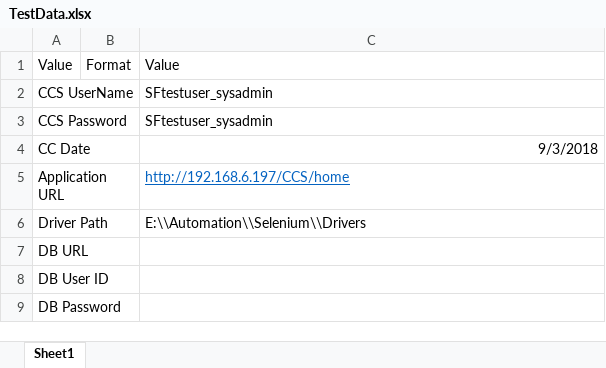
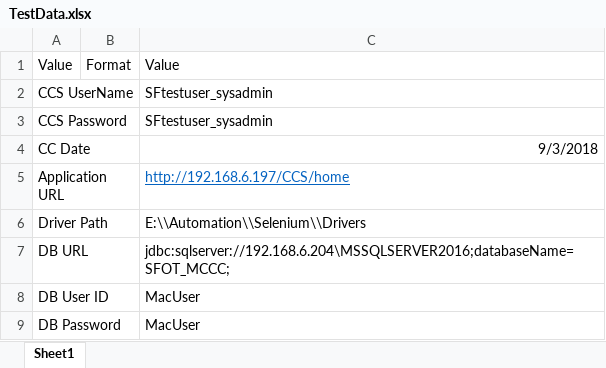
Before and after one commit to resmiar/CashControlTests, an Excel workbook: TestData.xlsx, sheet Sheet1, drawn as a sheet; values as stored, in another font and other column widths than the file's, no borders; the diff names each change by its address in the sheet, - before the commit and + after, or states it on an @@ line.

Commit message:
Updated transaction tests

```diff
--- a/TestData.xlsx (sheet Sheet1)
+++ b/TestData.xlsx (sheet Sheet1)
-C7: (empty)
+C7: jdbc:sqlserver://192.168.6.204\MSSQLSERVER2016;databaseName=SFOT_MCCC;
-C8:C9: (empty)
+C8:C9: MacUser
```
Also changed, not shown: 4 other files.
